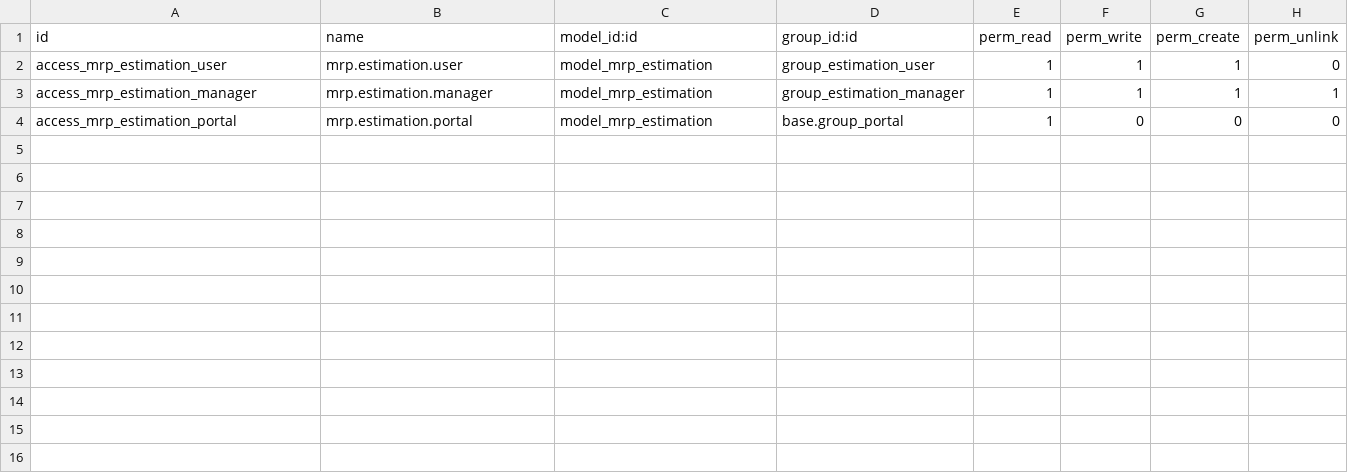
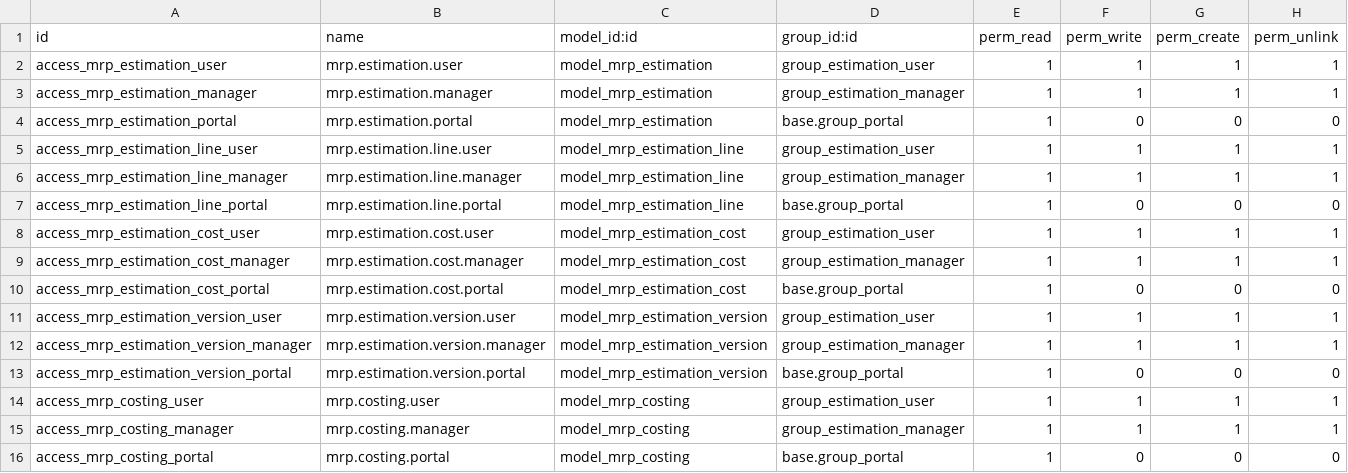
Before and after one commit to Shauryainfotech-glitch/Shaurya-Infotech, a CSV file: customs/addons/mrp_estimation/security/ir.model.access.csv, drawn as a sheet.

Commit message:
read

```diff
--- a/customs/addons/mrp_estimation/security/ir.model.access.csv
+++ b/customs/addons/mrp_estimation/security/ir.model.access.csv
@@ -1,4 +1,16 @@
 id,name,model_id:id,group_id:id,perm_read,perm_write,perm_create,perm_unlink
-access_mrp_estimation_user,mrp.estimation.user,model_mrp_estimation,group_estimation_user,1,1,1,0
+access_mrp_estimation_user,mrp.estimation.user,model_mrp_estimation,group_estimation_user,1,1,1,1
 access_mrp_estimation_manager,mrp.estimation.manager,model_mrp_estimation,group_estimation_manager,1,1,1,1
 access_mrp_estimation_portal,mrp.estimation.portal,model_mrp_estimation,base.group_portal,1,0,0,0
+access_mrp_estimation_line_user,mrp.estimation.line.user,model_mrp_estimation_line,group_estimation_user,1,1,1,1
+access_mrp_estimation_line_manager,mrp.estimation.line.manager,model_mrp_estimation_line,group_estimation_manager,1,1,1,1
+access_mrp_estimation_line_portal,mrp.estimation.line.portal,model_mrp_estimation_line,base.group_portal,1,0,0,0
+access_mrp_estimation_cost_user,mrp.estimation.cost.user,model_mrp_estimation_cost,group_estimation_user,1,1,1,1
+access_mrp_estimation_cost_manager,mrp.estimation.cost.manager,model_mrp_estimation_cost,group_estimation_manager,1,1,1,1
+access_mrp_estimation_cost_portal,mrp.estimation.cost.portal,model_mrp_estimation_cost,base.group_portal,1,0,0,0
+access_mrp_estimation_version_user,mrp.estimation.version.user,model_mrp_estimation_version,group_estimation_user,1,1,1,1
+access_mrp_estimation_version_manager,mrp.estimation.version.manager,model_mrp_estimation_version,group_estimation_manager,1,1,1,1
+access_mrp_estimation_version_portal,mrp.estimation.version.portal,model_mrp_estimation_version,base.group_portal,1,0,0,0
+access_mrp_costing_user,mrp.costing.user,model_mrp_costing,group_estimation_user,1,1,1,1
+access_mrp_costing_manager,mrp.costing.manager,model_mrp_costing,group_estimation_manager,1,1,1,1
+access_mrp_costing_portal,mrp.costing.portal,model_mrp_costing,base.group_portal,1,0,0,0
```
Also changed, not shown: 1 other file.
